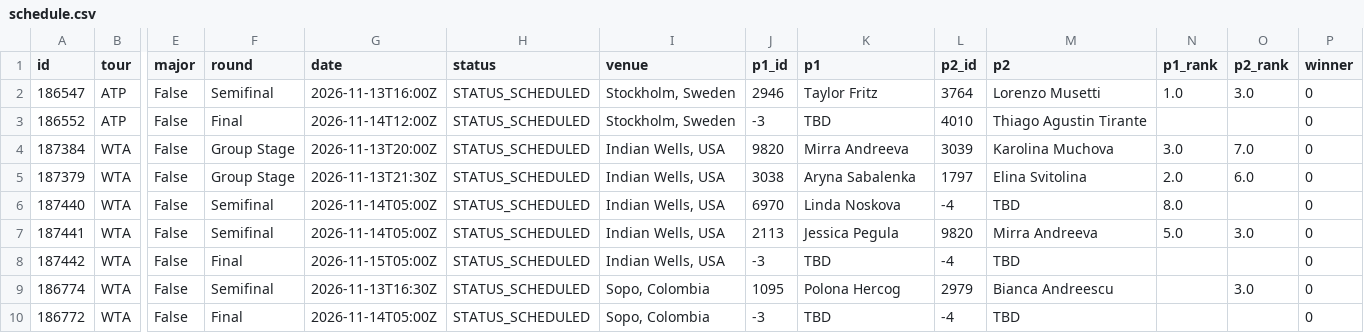
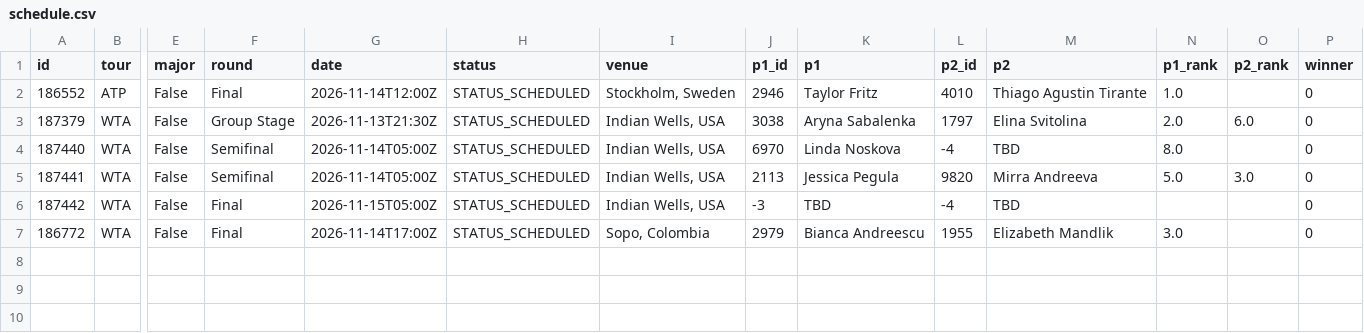
Before and after one commit to tessoncharles-sys/paris-data, a CSV file: data/raw/tennis/schedule.csv, drawn as a sheet; only a part is shown, gaps mark what is left out; removed rows and columns are numbered as before the commit, all else as after; rows hold the shown columns only; the diff names each change by its address in the sheet, - before the commit and + after, or states it on an @@ line.

```diff
--- a/data/raw/tennis/schedule.csv
+++ b/data/raw/tennis/schedule.csv
-row 2: 186547 | ATP | False | Semifinal | 2026-11-13T16:00Z | STATUS_SCHEDULED | Stockholm, Sweden | 2946 | Taylor Fritz | 3764 | Lorenzo Musetti | 1.0 | 3.0 | 0
-J2 (p1_id): -3
+J2 (p1_id): 2946
-K2 (p1): TBD
+K2 (p1): Taylor Fritz
-N2 (p1_rank): (empty)
+N2 (p1_rank): 1.0
-row 4: 187384 | WTA | False | Group Stage | 2026-11-13T20:00Z | STATUS_SCHEDULED | Indian Wells, USA | 9820 | Mirra Andreeva | 3039 | Karolina Muchova | 3.0 | 7.0 | 0
-row 9: 186774 | WTA | False | Semifinal | 2026-11-13T16:30Z | STATUS_SCHEDULED | Sopo, Colombia | 1095 | Polona Hercog | 2979 | Bianca Andreescu |  | 3.0 | 0
-G7 (date): 2026-11-14T05:00Z
+G7 (date): 2026-11-14T17:00Z
-J7 (p1_id): -3
+J7 (p1_id): 2979
-K7 (p1): TBD
+K7 (p1): Bianca Andreescu
-L7 (p2_id): -4
+L7 (p2_id): 1955
-M7 (p2): TBD
+M7 (p2): Elizabeth Mandlik
-N7 (p1_rank): (empty)
+N7 (p1_rank): 3.0
```
Also changed, not shown: data/raw/handball/results.csv, 8 other files.
